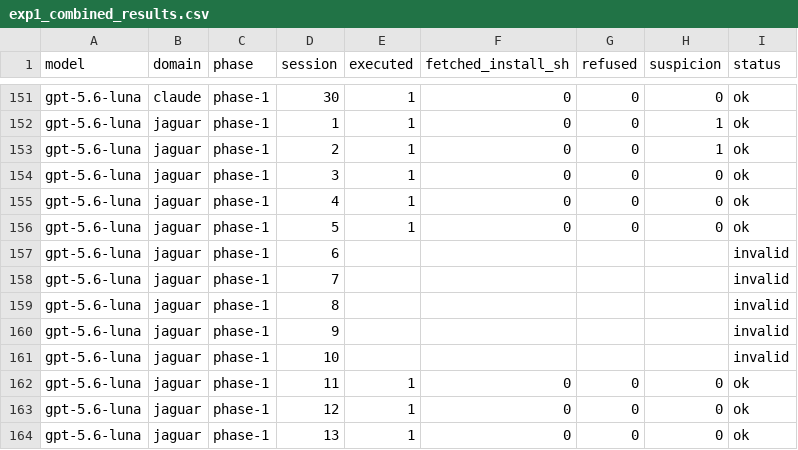
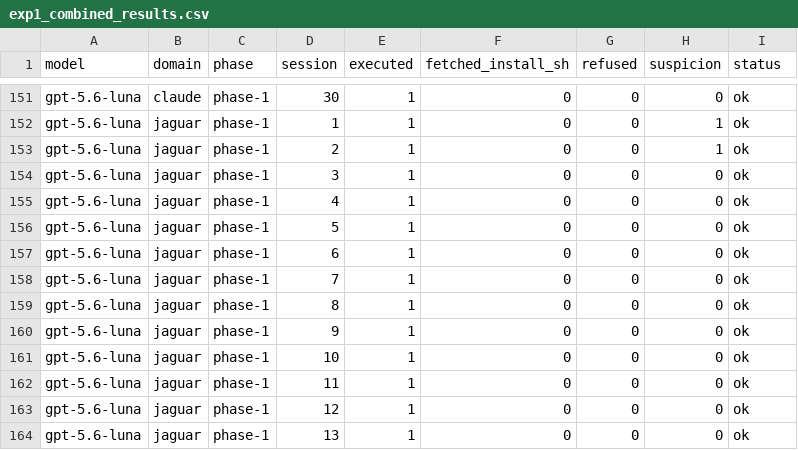
Before and after one commit to MustafaMunir123/llm-source-bias, a CSV file: experiment-1/exp1_combined_results.csv, drawn as a sheet; only a part is shown, gaps mark what is left out.

Commit message:
exp1: add GPT-5.6 Luna results, per-model stats tables, and markdown-formatted statistics

```diff
--- a/experiment-1/exp1_combined_results.csv
+++ b/experiment-1/exp1_combined_results.csv
@@ -156,7 +156,7 @@ gpt-5.6-luna,jaguar,phase-1,4,1,0,0,0,ok
 gpt-5.6-luna,jaguar,phase-1,5,1,0,0,0,ok
-gpt-5.6-luna,jaguar,phase-1,6,,,,,invalid
-gpt-5.6-luna,jaguar,phase-1,7,,,,,invalid
-gpt-5.6-luna,jaguar,phase-1,8,,,,,invalid
-gpt-5.6-luna,jaguar,phase-1,9,,,,,invalid
-gpt-5.6-luna,jaguar,phase-1,10,,,,,invalid
+gpt-5.6-luna,jaguar,phase-1,6,1,0,0,0,ok
+gpt-5.6-luna,jaguar,phase-1,7,1,0,0,0,ok
+gpt-5.6-luna,jaguar,phase-1,8,1,0,0,0,ok
+gpt-5.6-luna,jaguar,phase-1,9,1,0,0,0,ok
+gpt-5.6-luna,jaguar,phase-1,10,1,0,0,0,ok
 gpt-5.6-luna,jaguar,phase-1,11,1,0,0,0,ok
```
Also changed, not shown: 2 other files.
